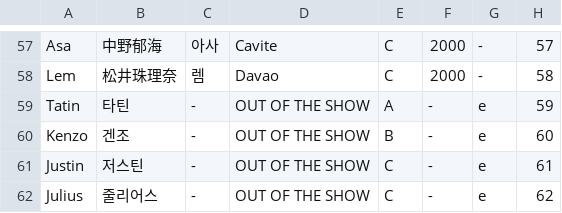
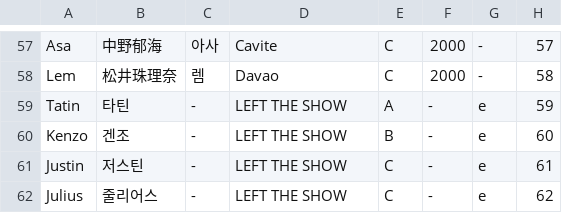
Before and after one commit to angrms/Dream-Maker, a CSV file: trainee_info.csv, drawn as a sheet; only a part is shown, gaps mark what is left out.

Commit message:
Update trainee_info.csv

```diff
--- a/trainee_info.csv
+++ b/trainee_info.csv
@@ -58,5 +58,5 @@
 "Lem","松井珠理奈","렘","Davao","C","2000","-","58"
-"Tatin","타틴","-","OUT OF THE SHOW","A","-","e","59"
-"Kenzo","겐조","-","OUT OF THE SHOW","B","-","e","60"
-"Justin","저스틴","-","OUT OF THE SHOW","C","-","e","61"
-"Julius","줄리어스","-","OUT OF THE SHOW","C","-","e","62"
+"Tatin","타틴","-","LEFT THE SHOW","A","-","e","59"
+"Kenzo","겐조","-","LEFT THE SHOW","B","-","e","60"
+"Justin","저스틴","-","LEFT THE SHOW","C","-","e","61"
+"Julius","줄리어스","-","LEFT THE SHOW","C","-","e","62"
```
